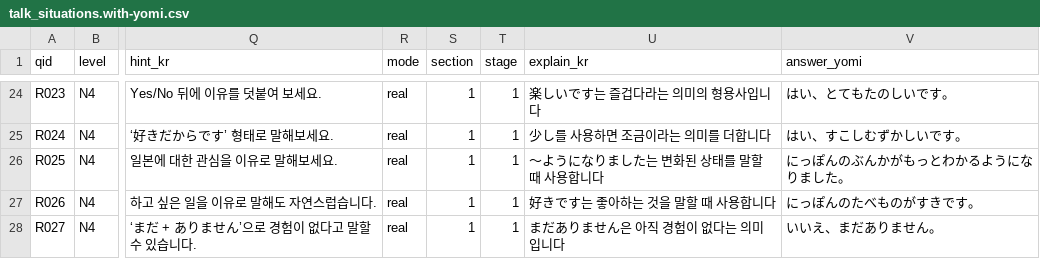
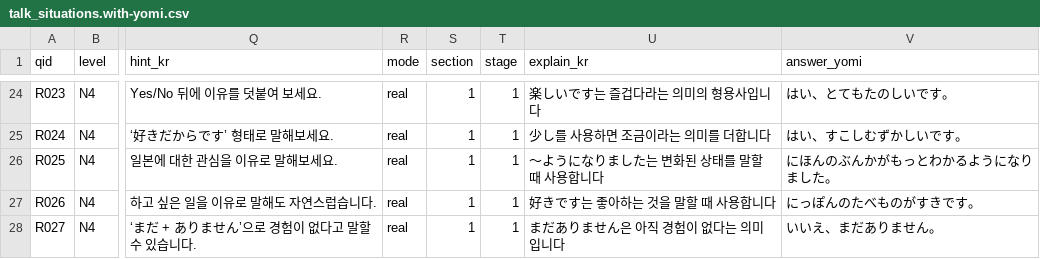
Before and after one commit to hotena0727/hotenai, a CSV file: public/csv/talk_situations.with-yomi.csv, drawn as a sheet; only a part is shown, gaps mark what is left out; the diff names each change by its address in the sheet, - before the commit and + after, or states it on an @@ line.

Commit message:
Improve talk pronunciation normalization for kanji variants and counters

```diff
--- a/public/csv/talk_situations.with-yomi.csv
+++ b/public/csv/talk_situations.with-yomi.csv
-V26 (answer_yomi): にっぽんのぶんかがもっとわかるようになりました。
+V26 (answer_yomi): にほんのぶんかがもっとわかるようになりました。
```
Also changed, not shown: 2 other files.
